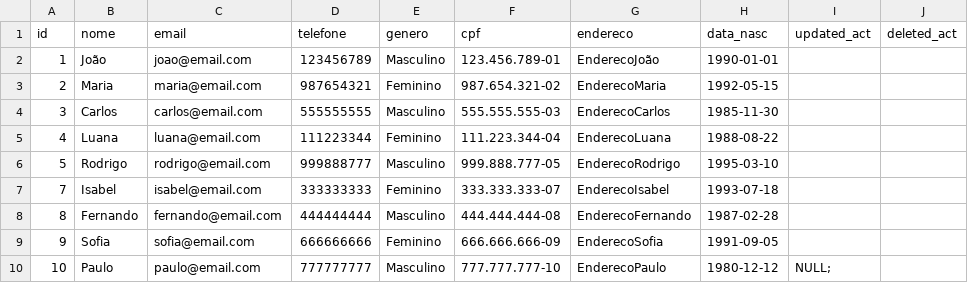
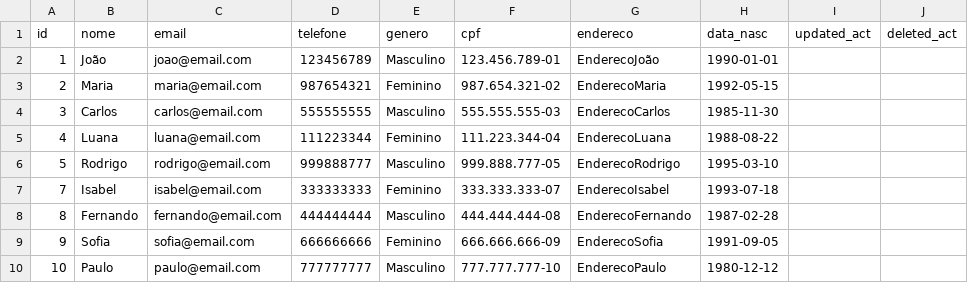
Before and after one commit to strovertz/terraform-mysql-automation, a CSV file: main-datasets/clientes.csv, drawn as a sheet; the diff names each change by its address in the sheet, - before the commit and + after, or states it on an @@ line.

Commit message:
atualizando insert data new

```diff
--- a/main-datasets/clientes.csv
+++ b/main-datasets/clientes.csv
-I10 (updated_act): NULL;
+I10 (updated_act): (empty)
```
